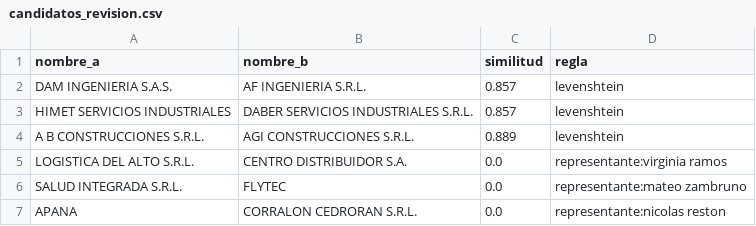
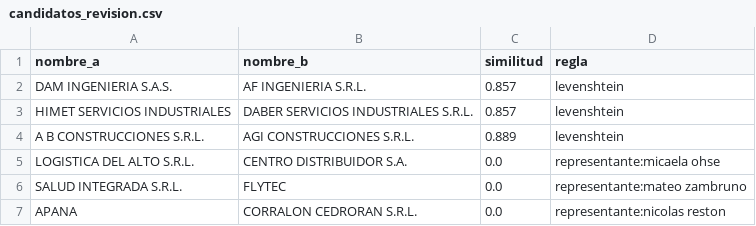
Before and after one commit to joaqu-coder/directorio-minero-salta, a CSV file: data/candidatos_revision.csv, drawn as a sheet.

```diff
--- a/data/candidatos_revision.csv
+++ b/data/candidatos_revision.csv
@@ -4,3 +4,3 @@ HIMET SERVICIOS INDUSTRIALES,DABER SERVICIOS INDUSTRIALES S.R.L.,0.857,levenshte
 A B CONSTRUCCIONES S.R.L.,AGI CONSTRUCCIONES S.R.L.,0.889,levenshtein
-LOGISTICA DEL ALTO S.R.L.,CENTRO DISTRIBUIDOR S.A.,0.0,representante:virginia ramos
+LOGISTICA DEL ALTO S.R.L.,CENTRO DISTRIBUIDOR S.A.,0.0,representante:micaela ohse
 SALUD INTEGRADA S.R.L.,FLYTEC,0.0,representante:mateo zambruno
```
Also changed, not shown: data/cambios.csv, data/empresas.csv, 2 other files.
